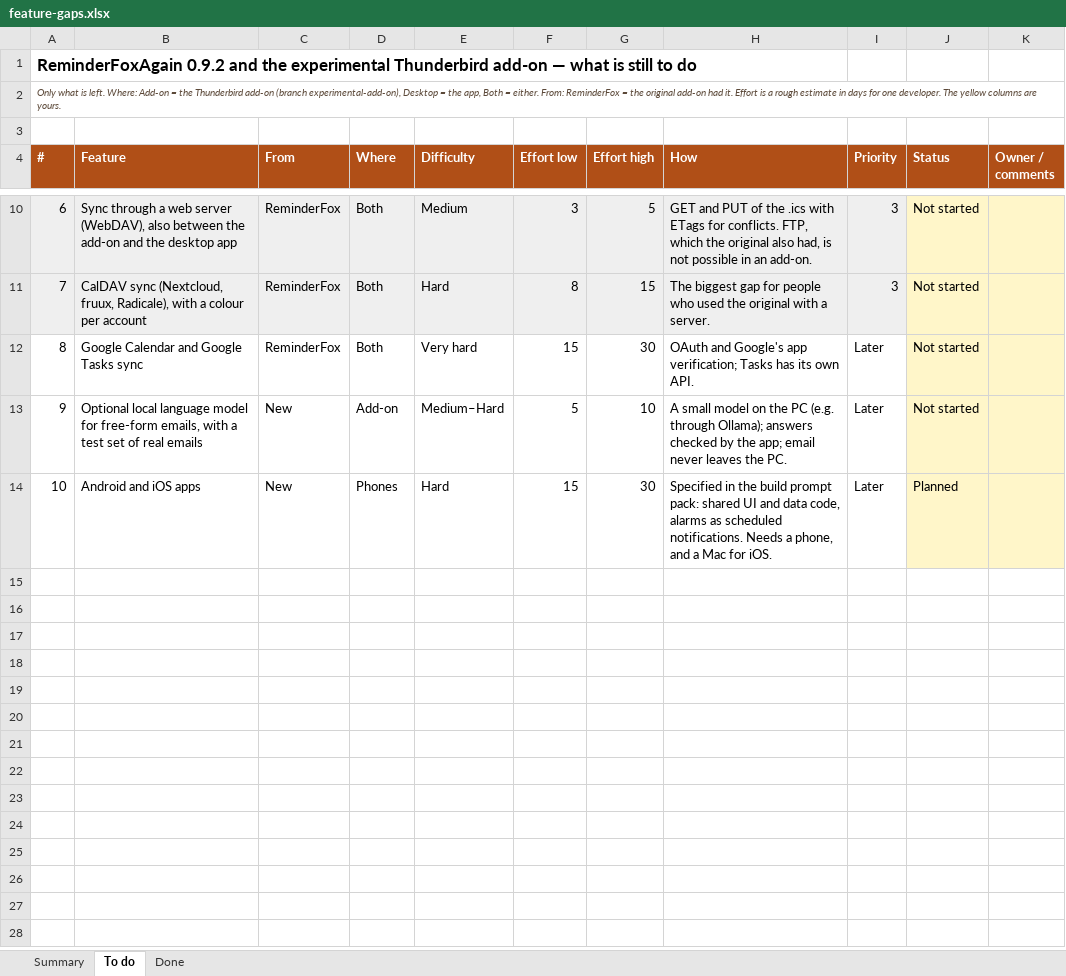
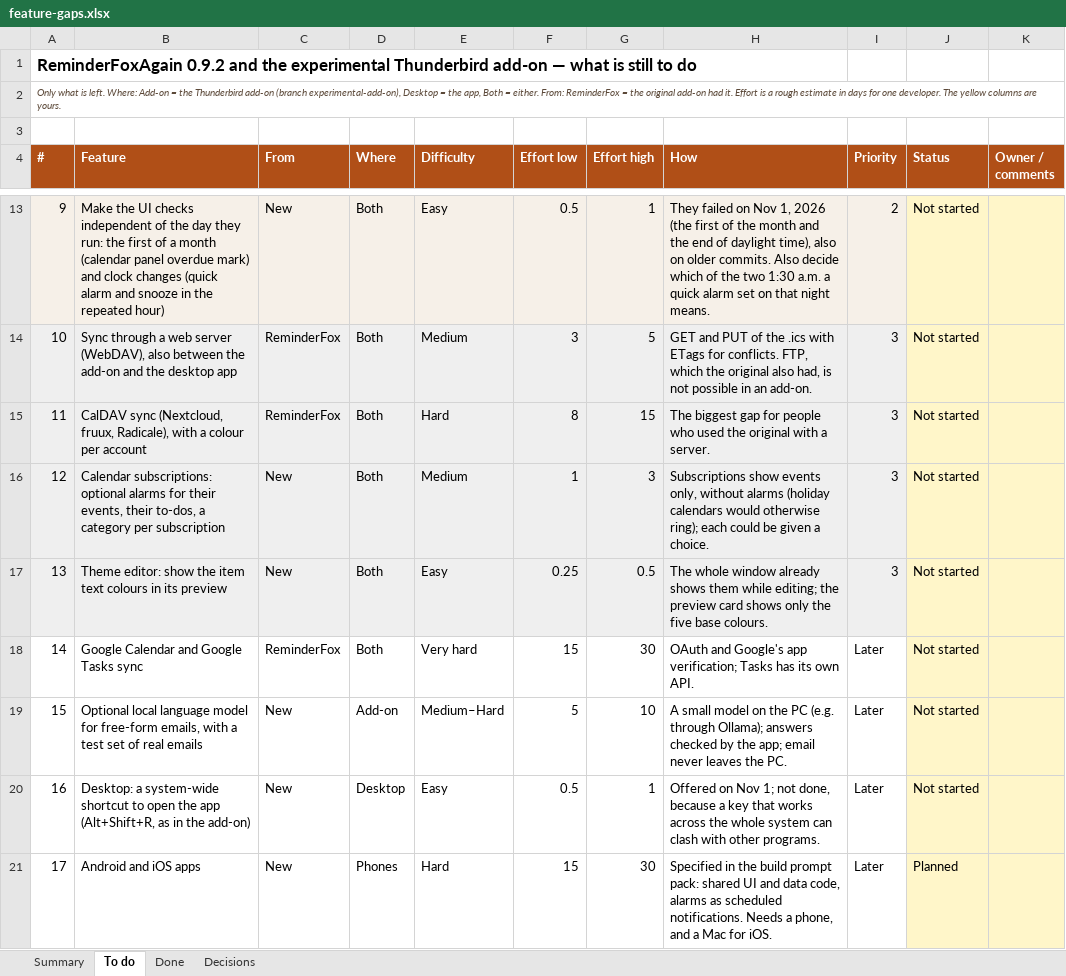
Before and after one commit to rdavidlow-ux/reminderfoxagain, an Excel workbook: docs/feature-gaps.xlsx, sheet To do, drawn as a sheet; only a part is shown, gaps mark what is left out; values as stored, in another font and other column widths than the file's, no borders; the diff covers the shown part only; the diff names each change by its address in the sheet, - before the commit and + after, or states it on an @@ line.

```diff
--- a/docs/feature-gaps.xlsx (sheet To do)
+++ b/docs/feature-gaps.xlsx (sheet To do)
+sheet tab: Decisions
@@ column A (#) renumbered from row 6 down @@
+row 13: 9 | Make the UI checks independent of the day they run: the first of a month (calendar panel overdue mark) and clock changes (quick alarm and snooze in the repeated hour) | New | Both | Easy | 0.5 | 1 | They failed on Nov 1, 2026 (the first of the month and the end of daylight time), also on older commits. Also decide which of the two 1:30 a.m. a quick alarm set on that night means. | 2 | Not started
+row 16: 12 | Calendar subscriptions: optional alarms for their events, their to-dos, a category per subscription | New | Both | Medium | 1 | 3 | Subscriptions show events only, without alarms (holiday calendars would otherwise ring); each could be given a choice. | 3 | Not started
+row 17: 13 | Theme editor: show the item text colours in its preview | New | Both | Easy | 0.25 | 0.5 | The whole window already shows them while editing; the preview card shows only the five base colours. | 3 | Not started
+row 20: 16 | Desktop: a system-wide shortcut to open the app (Alt+Shift+R, as in the add-on) | New | Desktop | Easy | 0.5 | 1 | Offered on Nov 1; not done, because a key that works across the whole system can clash with other programs. | Later | Not started
```
Also changed, not shown: 3 added rows and 4 edited cells elsewhere in this sheet, sheet Done, sheet Summary.
